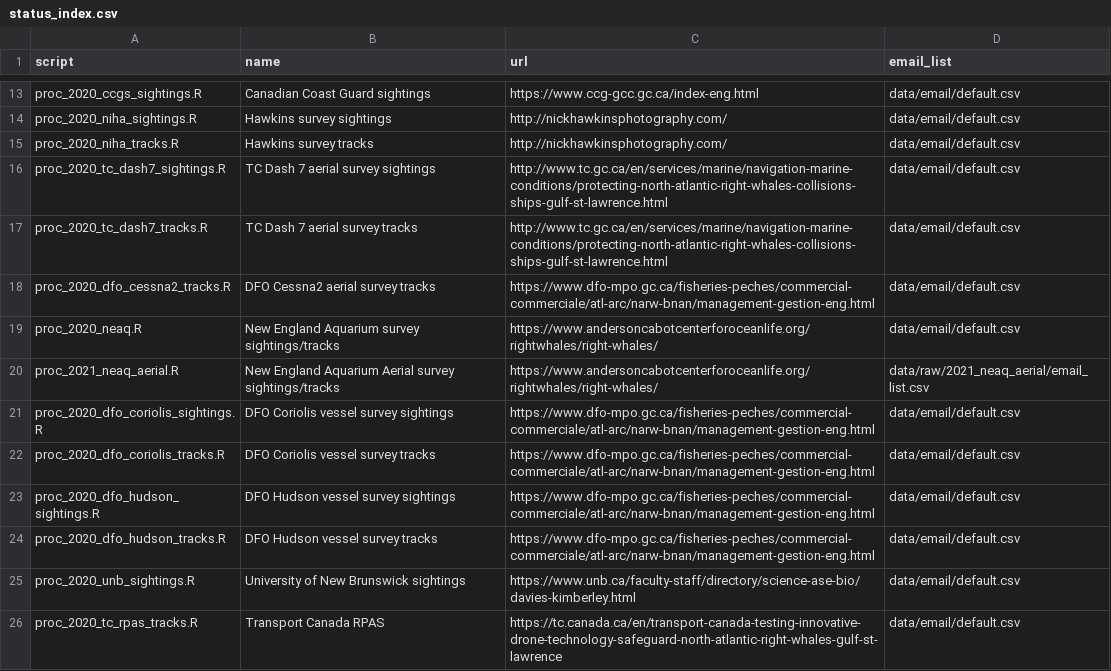
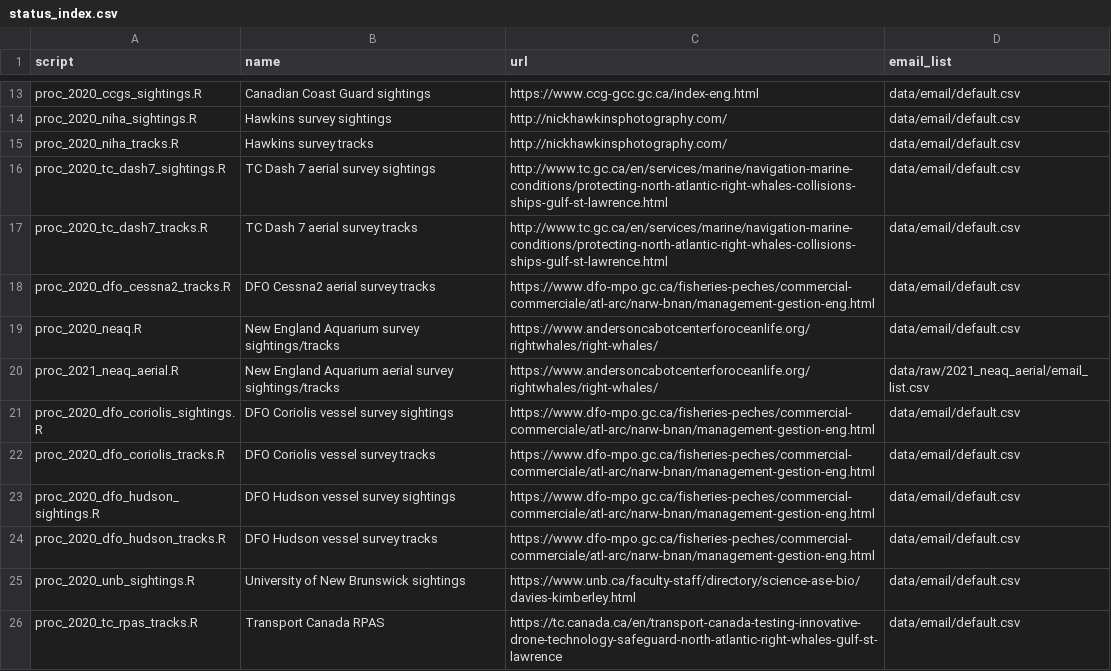
Before and after one commit to hansenjohnson/WhaleMap, a CSV file: status_index.csv, drawn as a sheet; only a part is shown, gaps mark what is left out.

Commit message:
fix spelling

```diff
--- a/status_index.csv
+++ b/status_index.csv
@@ -19,3 +19,3 @@ proc_2020_dfo_cessna2_tracks.R,DFO Cessna2 aerial survey tracks,https://www.dfo-
 proc_2020_neaq.R,New England Aquarium survey sightings/tracks,https://www.andersoncabotcenterforoceanlife.org/rightwhales/right-whales/,data/email/default.csv
-proc_2021_neaq_aerial.R,New England Aquarium Aerial survey sightings/tracks,https://www.andersoncabotcenterforoceanlife.org/rightwhales/right-whales/,data/raw/2021_neaq_aerial/email_list.csv
+proc_2021_neaq_aerial.R,New England Aquarium aerial survey sightings/tracks,https://www.andersoncabotcenterforoceanlife.org/rightwhales/right-whales/,data/raw/2021_neaq_aerial/email_list.csv
 proc_2020_dfo_coriolis_sightings.R,DFO Coriolis vessel survey sightings,https://www.dfo-mpo.gc.ca/fisheries-peches/commercial-commerciale/atl-arc/narw-bnan/management-gestion-eng.html,data/email/default.csv
```
